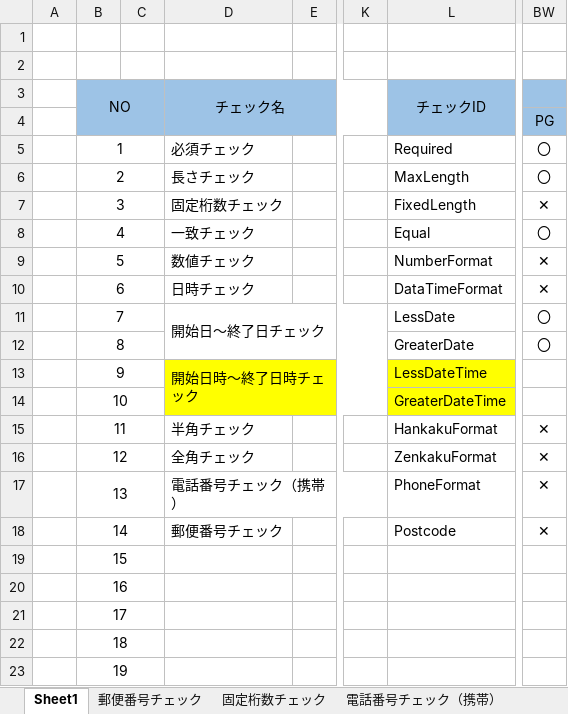
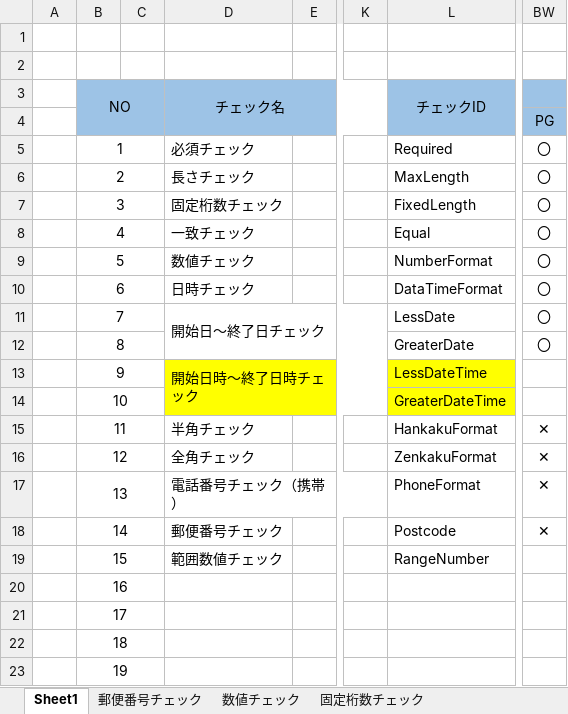
Before and after one commit to minh1991/Test_DotNetMVC, an Excel workbook: Test_DotNetMVC/Document/属性チェック.xlsx, sheet Sheet1, drawn as a sheet; only a part is shown, gaps mark what is left out; values as stored, in another font and other column widths than the file's, no borders; the diff names each change by its address in the sheet, - before the commit and + after, or states it on an @@ line.

```diff
--- a/Test_DotNetMVC/Document/属性チェック.xlsx (sheet Sheet1)
+++ b/Test_DotNetMVC/Document/属性チェック.xlsx (sheet Sheet1)
-BW7: ✕
+BW7: 〇
-BW9:BW10: ✕
+BW9:BW10: 〇
-D19 (チェック名): (empty)
+D19 (チェック名): 範囲数値チェック
-L19 (チェックID): (empty)
+L19 (チェックID): RangeNumber
```
Also changed, not shown: other sheet tabs, 13 other files.
